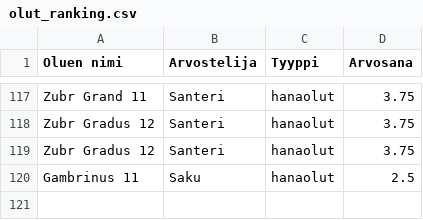
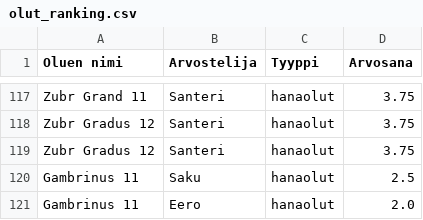
Before and after one commit to saqfromchurchvillage/streamlit, a CSV file: olut_ranking.csv, drawn as a sheet; only a part is shown, gaps mark what is left out.

Commit message:
Update CSV file

```diff
--- a/olut_ranking.csv
+++ b/olut_ranking.csv
@@ -120 +120,2 @@ Zubr Gradus 12,Santeri ,hanaolut,3.75
 Gambrinus 11,Saku,hanaolut,2.5
+Gambrinus 11,Eero,hanaolut,2.0
```
